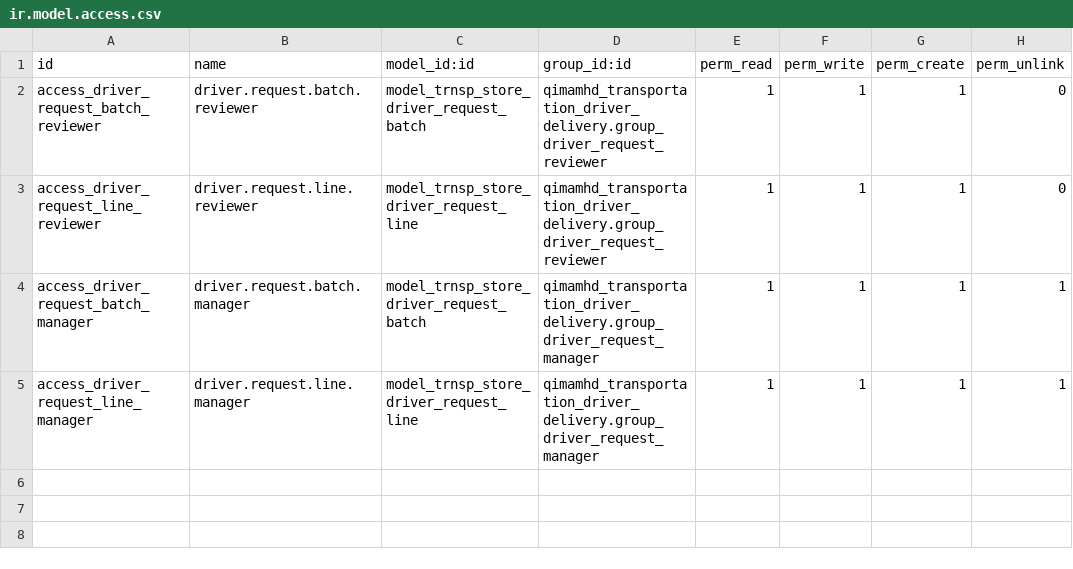
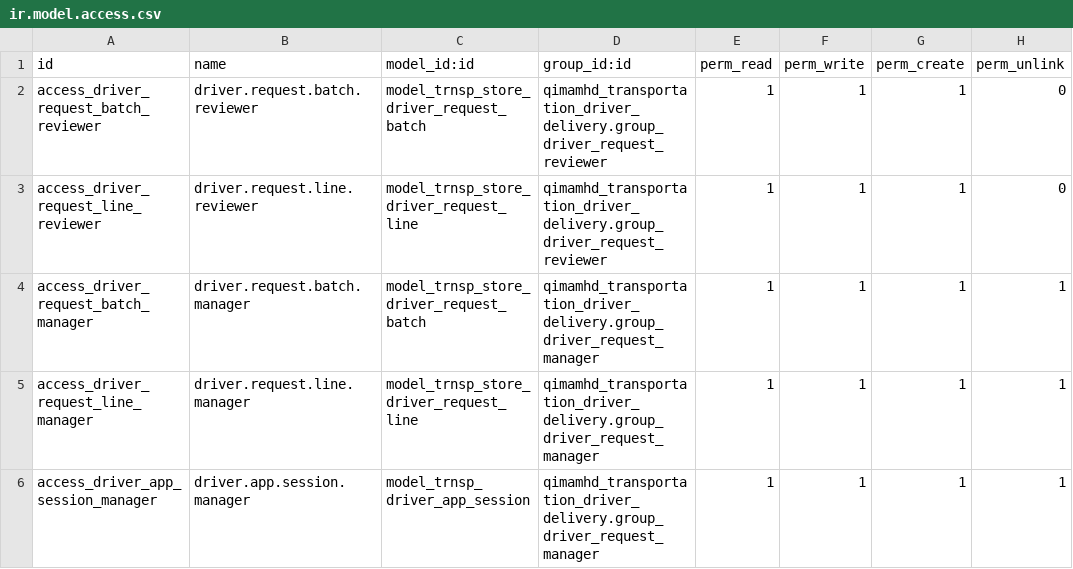
Before and after one commit to qimamhd/qimamhd_transportation_driver_delivery, a CSV file: security/ir.model.access.csv, drawn as a sheet.

```diff
--- a/security/ir.model.access.csv
+++ b/security/ir.model.access.csv
@@ -5 +5,2 @@ access_driver_request_batch_manager,driver.request.batch.manager,model_trnsp_sto
 access_driver_request_line_manager,driver.request.line.manager,model_trnsp_store_driver_request_line,qimamhd_transportation_driver_delivery.group_driver_request_manager,1,1,1,1
+access_driver_app_session_manager,driver.app.session.manager,model_trnsp_driver_app_session,qimamhd_transportation_driver_delivery.group_driver_request_manager,1,1,1,1
```
Also changed, not shown: 11 other files.
